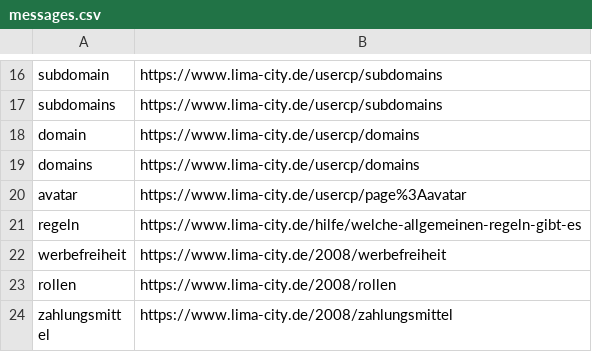
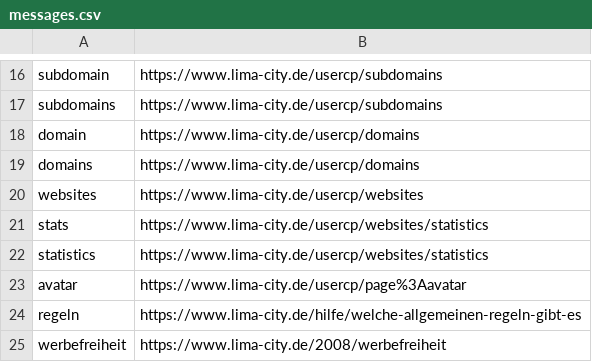
Before and after one commit to hackyourlife/orakel, a CSV file: messages.csv, drawn as a sheet; only a part is shown, gaps mark what is left out; the shorter side is filled out with more unchanged rows.

Commit message:
new urls

```diff
--- a/messages.csv
+++ b/messages.csv
@@ -19,2 +19,5 @@ domain;https://www.lima-city.de/usercp/domains
 domains;https://www.lima-city.de/usercp/domains
+websites;https://www.lima-city.de/usercp/websites
+stats;https://www.lima-city.de/usercp/websites/statistics
+statistics;https://www.lima-city.de/usercp/websites/statistics
 avatar;https://www.lima-city.de/usercp/page%3Aavatar
```
